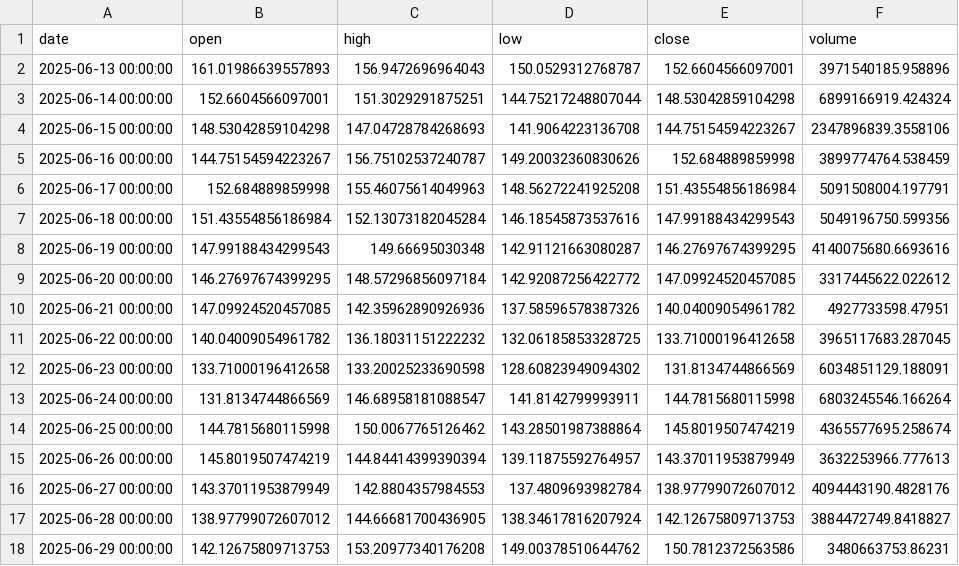
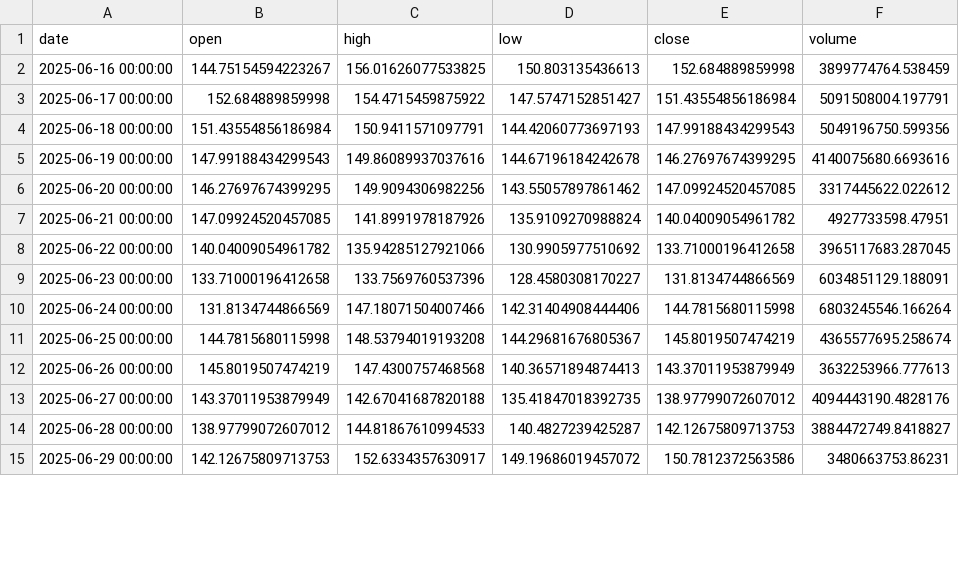
Before and after one commit to neilt93/token_analytics, a CSV file: data/sol_daily.csv, drawn as a sheet; only a part is shown; the diff covers the shown part only.

```diff
--- a/data/sol_daily.csv
+++ b/data/sol_daily.csv
@@ -1,18 +1,15 @@
 date,open,high,low,close,volume
-2025-06-13 00:00:00,161.01986639557893,156.9472696964043,150.0529312768787,152.6604566097001,3971540185.958896
-2025-06-14 00:00:00,152.6604566097001,151.3029291875251,144.75217248807044,148.53042859104298,6899166919.424324
-2025-06-15 00:00:00,148.53042859104298,147.04728784268693,141.9064223136708,144.75154594223267,2347896839.3558106
-2025-06-16 00:00:00,144.75154594223267,156.75102537240787,149.20032360830626,152.684889859998,3899774764.538459
-2025-06-17 00:00:00,152.684889859998,155.46075614049963,148.56272241925208,151.43554856186984,5091508004.197791
-2025-06-18 00:00:00,151.43554856186984,152.13073182045284,146.18545873537616,147.99188434299543,5049196750.599356
-2025-06-19 00:00:00,147.99188434299543,149.66695030348,142.91121663080287,146.27697674399295,4140075680.6693616
-2025-06-20 00:00:00,146.27697674399295,148.57296856097184,142.92087256422772,147.09924520457085,3317445622.022612
-2025-06-21 00:00:00,147.09924520457085,142.35962890926936,137.58596578387326,140.04009054961782,4927733598.47951
-2025-06-22 00:00:00,140.04009054961782,136.18031151222232,132.06185853328725,133.71000196412658,3965117683.287045
-2025-06-23 00:00:00,133.71000196412658,133.20025233690598,128.60823949094302,131.8134744866569,6034851129.188091
-2025-06-24 00:00:00,131.8134744866569,146.68958181088547,141.8142799993911,144.7815680115998,6803245546.166264
-2025-06-25 00:00:00,144.7815680115998,150.0067765126462,143.28501987388864,145.8019507474219,4365577695.258674
-2025-06-26 00:00:00,145.8019507474219,144.84414399390394,139.11875592764957,143.37011953879949,3632253966.777613
-2025-06-27 00:00:00,143.37011953879949,142.8804357984553,137.4809693982784,138.97799072607012,4094443190.4828176
-2025-06-28 00:00:00,138.97799072607012,144.66681700436905,138.34617816207924,142.12675809713753,3884472749.8418827
-2025-06-29 00:00:00,142.12675809713753,153.20977340176208,149.00378510644762,150.7812372563586,3480663753.86231
+2025-06-16 00:00:00,144.75154594223267,156.01626077533825,150.803135436613,152.684889859998,3899774764.538459
+2025-06-17 00:00:00,152.684889859998,154.4715459875922,147.5747152851427,151.43554856186984,5091508004.197791
+2025-06-18 00:00:00,151.43554856186984,150.9411571097791,144.42060773697193,147.99188434299543,5049196750.599356
+2025-06-19 00:00:00,147.99188434299543,149.86089937037616,144.67196184242678,146.27697674399295,4140075680.6693616
+2025-06-20 00:00:00,146.27697674399295,149.9094306982256,143.55057897861462,147.09924520457085,3317445622.022612
+2025-06-21 00:00:00,147.09924520457085,141.8991978187926,135.9109270988824,140.04009054961782,4927733598.47951
+2025-06-22 00:00:00,140.04009054961782,135.94285127921066,130.9905977510692,133.71000196412658,3965117683.287045
+2025-06-23 00:00:00,133.71000196412658,133.7569760537396,128.4580308170227,131.8134744866569,6034851129.188091
+2025-06-24 00:00:00,131.8134744866569,147.18071504007466,142.31404908444406,144.7815680115998,6803245546.166264
+2025-06-25 00:00:00,144.7815680115998,148.53794019193208,144.29681676805367,145.8019507474219,4365577695.258674
+2025-06-26 00:00:00,145.8019507474219,147.4300757468568,140.36571894874413,143.37011953879949,3632253966.777613
+2025-06-27 00:00:00,143.37011953879949,142.67041687820188,135.41847018392735,138.97799072607012,4094443190.4828176
+2025-06-28 00:00:00,138.97799072607012,144.81867610994533,140.4827239425287,142.12675809713753,3884472749.8418827
+2025-06-29 00:00:00,142.12675809713753,152.6334357630917,149.19686019457072,150.7812372563586,3480663753.86231
```
Also changed, not shown: 4 added rows, 1 removed row and 24 edited cells elsewhere in this file, data/eth_daily.csv, data/tao_daily.csv, 20 other files.
